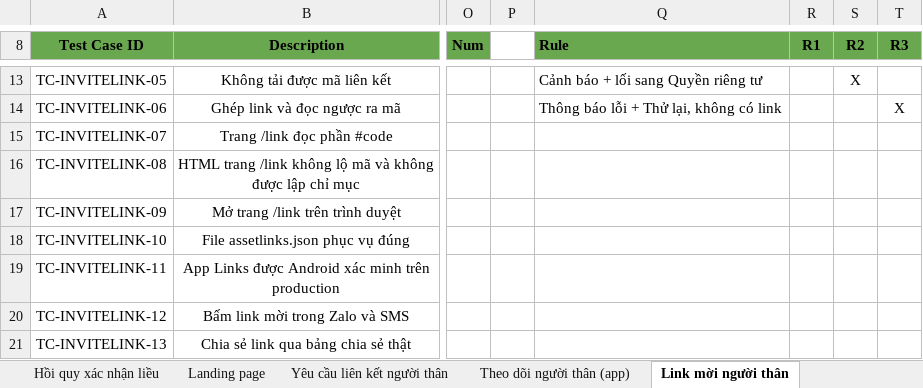
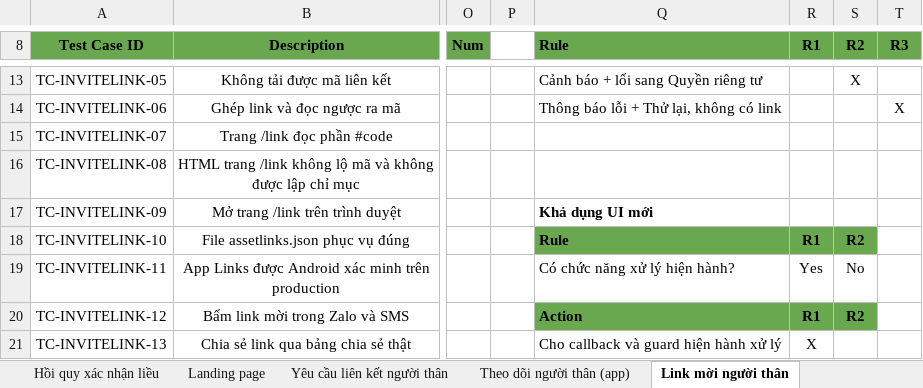
Before and after one commit to DrugTime-C1SE-07/DrugTime-docs, an Excel workbook: Team1_DTU/04_Quality_&_Testing/Test_Cases.xlsx, sheet Link mời người thân, drawn as a sheet; only a part is shown, gaps mark what is left out; values as stored, in another font and other column widths than the file's, no borders; conditional formats not drawn; the diff covers the shown part only; the diff names each change by its address in the sheet, - before the commit and + after, or states it on an @@ line.

```diff
--- a/Team1_DTU/04_Quality_&_Testing/Test_Cases.xlsx (sheet Link mời người thân)
+++ b/Team1_DTU/04_Quality_&_Testing/Test_Cases.xlsx (sheet Link mời người thân)
-Q17 (Rule): (empty)
+Q17 (Rule): Khả dụng UI mới
-Q18 (Rule): (empty)
+Q18 (Rule): Rule
-Q18:S18 fill: none
+Q18:S18 fill: #6AA84F
-R18 (R1): (empty)
+R18 (R1): R1
-S18 (R2): (empty)
+S18 (R2): R2
-Q19 (Rule): (empty)
+Q19 (Rule): Có chức năng xử lý hiện hành?
-R19 (R1): (empty)
+R19 (R1): Yes
-S19 (R2): (empty)
+S19 (R2): No
-Q20 (Rule): (empty)
+Q20 (Rule): Action
-Q20:S20 fill: none
+Q20:S20 fill: #6AA84F
-R20 (R1): (empty)
+R20 (R1): R1
-S20 (R2): (empty)
+S20 (R2): R2
-Q21 (Rule): (empty)
+Q21 (Rule): Cho callback và guard hiện hành xử lý
-R21 (R1): (empty)
+R21 (R1): X
```
Also changed, not shown: 6 added rows and 5 edited cells elsewhere in this sheet, sheet Report, sheet Hồ sơ sức khỏe (UI), sheet Theo dõi người thân (app), sheet Người giám sát, sheet Khung điều hướng app, sheet Duyệt yêu cầu liên kết.
